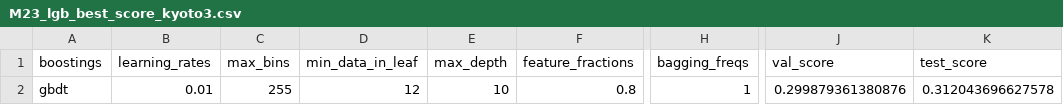
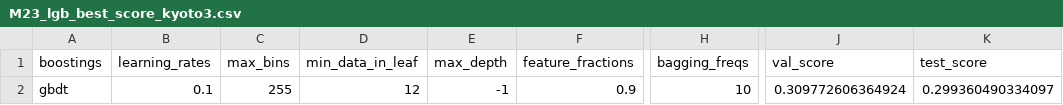
Before and after one commit to joosung-min/peak-bloom-prediction, a CSV file: code/kyoto/outputs/M23_lgb_best_score_kyoto3.csv, drawn as a sheet; only a part is shown, gaps mark what is left out; the diff names each change by its address in the sheet, - before the commit and + after, or states it on an @@ line.

```diff
--- a/code/kyoto/outputs/M23_lgb_best_score_kyoto3.csv
+++ b/code/kyoto/outputs/M23_lgb_best_score_kyoto3.csv
-B2 (learning_rates): 0.01
+B2 (learning_rates): 0.1
-E2 (max_depth): 10
+E2 (max_depth): -1
-F2 (feature_fractions): 0.8
+F2 (feature_fractions): 0.9
-H2 (bagging_freqs): 1
+H2 (bagging_freqs): 10
-J2 (val_score): 0.299879361380876
+J2 (val_score): 0.309772606364924
-K2 (test_score): 0.312043696627578
+K2 (test_score): 0.299360490334097
```
Also changed, not shown: 2 other files.
